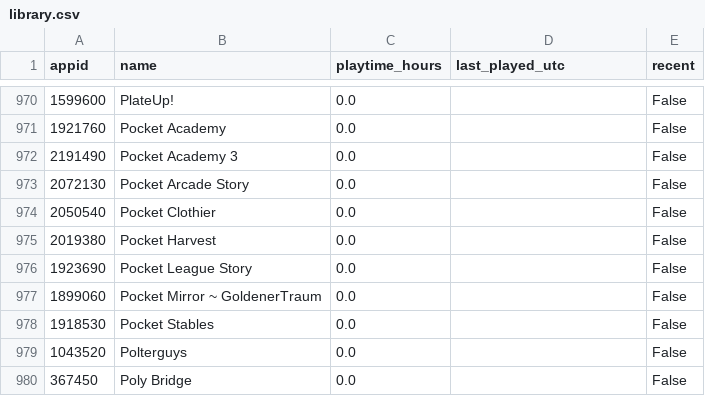
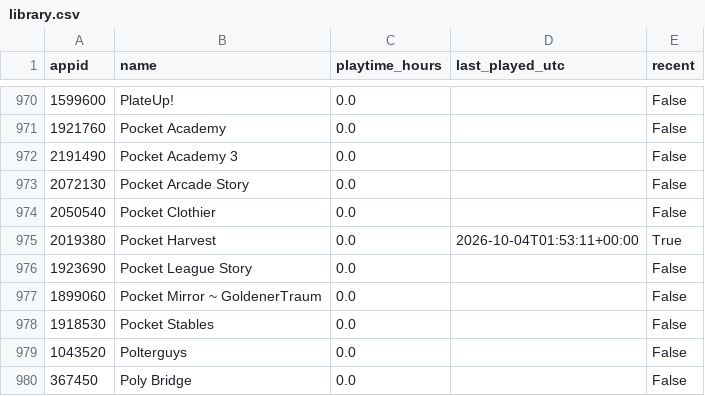
Before and after one commit to loiey8848-blip/steam-data, a CSV file: data/library.csv, drawn as a sheet; only a part is shown, gaps mark what is left out.

Commit message:
Update Steam library, wishlist and achievements

```diff
--- a/data/library.csv
+++ b/data/library.csv
@@ -974,3 +974,3 @@
 2050540,Pocket Clothier,0.0,,False
-2019380,Pocket Harvest,0.0,,False
+2019380,Pocket Harvest,0.0,2026-10-04T01:53:11+00:00,True
 1923690,Pocket League Story,0.0,,False
```
Also changed, not shown: data/achievement-summary.csv, 29 other files.
